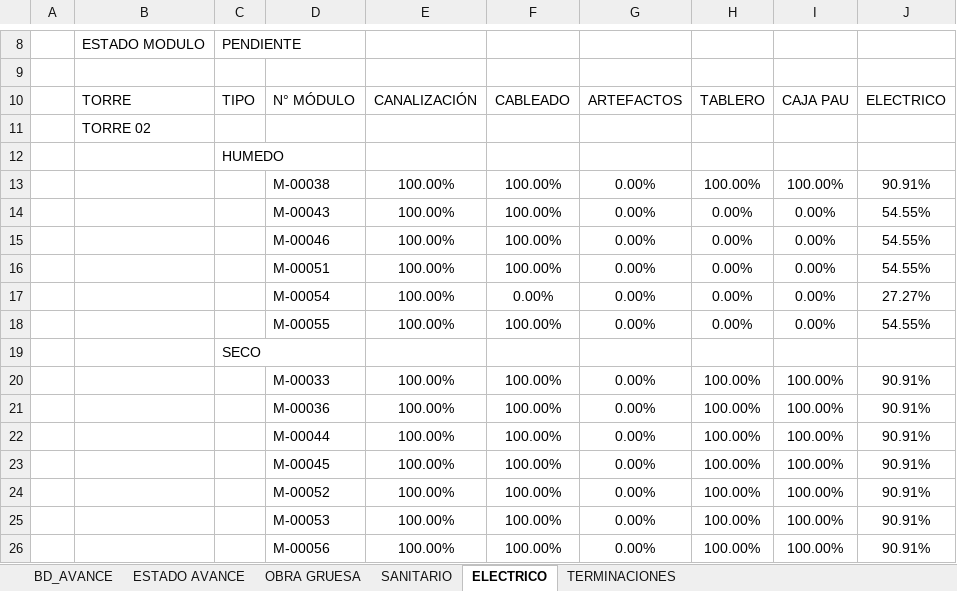
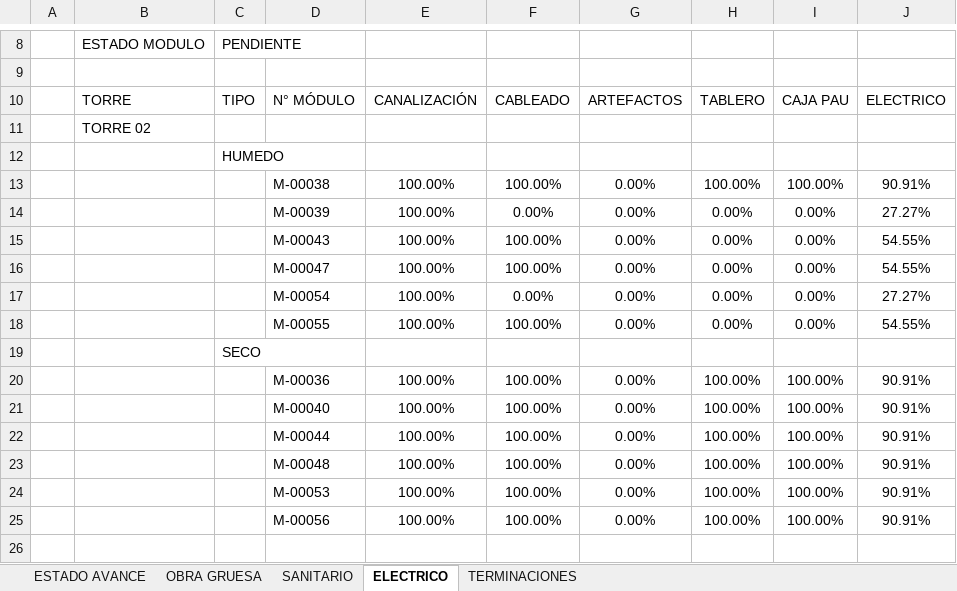
Before and after one commit to ArielPint/LA-CHACRA, an Excel workbook: data/AVANCE POR MODULO.xlsx, sheet ELECTRICO, drawn as a sheet; only a part is shown, gaps mark what is left out; values as stored, in another font and other column widths than the file's, no borders; charts and pictures and conditional formats not drawn; removed rows and columns are numbered as before the commit, all else as after; the diff names each change by its address in the sheet, - before the commit and + after, or states it on an @@ line.

```diff
--- a/data/AVANCE POR MODULO.xlsx (sheet ELECTRICO)
+++ b/data/AVANCE POR MODULO.xlsx (sheet ELECTRICO)
@@ sheet tab hidden: BD_AVANCE @@
+row 14:  |  |  | M-00039 | 100.00% | 0.00% | 0.00% | 0.00% | 0.00% | 27.27%
-D16: M-00046
+D16: M-00047
-row 16:  |  |  | M-00051 | 100.00% | 100.00% | 0.00% | 0.00% | 0.00% | 54.55%
-row 20:  |  |  | M-00033 | 100.00% | 100.00% | 0.00% | 100.00% | 100.00% | 90.91%
+row 21:  |  |  | M-00040 | 100.00% | 100.00% | 0.00% | 100.00% | 100.00% | 90.91%
-D23: M-00045
+D23: M-00048
-row 24:  |  |  | M-00052 | 100.00% | 100.00% | 0.00% | 100.00% | 100.00% | 90.91%
```
Also changed, not shown: sheet ESTADO AVANCE, sheet TERMINACIONES, sheet SANITARIO, charts or pictures, 1 other file.
